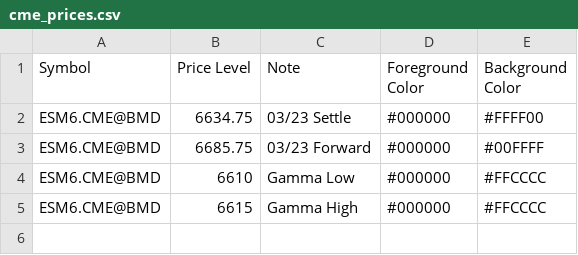
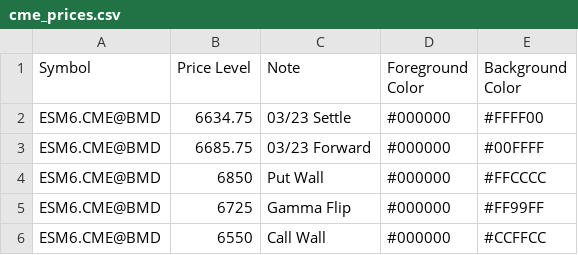
Before and after one commit to sadlerry-lab/bookmap-notes, a CSV file: cme_prices.csv, drawn as a sheet.

Commit message:
Update cme_prices.csv

```diff
--- a/cme_prices.csv
+++ b/cme_prices.csv
@@ -3,3 +3,4 @@ ESM6.CME@BMD,6634.75,03/23 Settle,#000000,#FFFF00
 ESM6.CME@BMD,6685.75,03/23 Forward,#000000,#00FFFF
-ESM6.CME@BMD,6610,Gamma Low,#000000,#FFCCCC
-ESM6.CME@BMD,6615,Gamma High,#000000,#FFCCCC
+ESM6.CME@BMD,6850,Put Wall,#000000,#FFCCCC
+ESM6.CME@BMD,6725,Gamma Flip,#000000,#FF99FF
+ESM6.CME@BMD,6550,Call Wall,#000000,#CCFFCC
```
